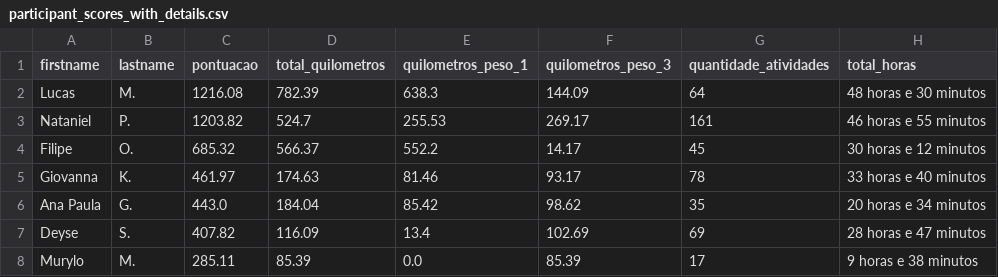
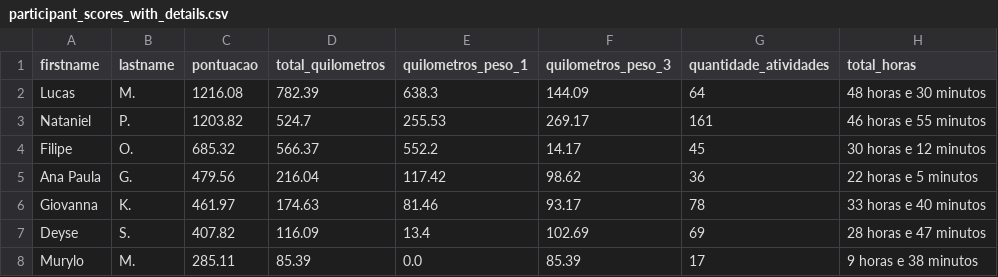
Before and after one commit to natanielpaiva/strava-champions2, a CSV file: participant_scores_with_details.csv, drawn as a sheet; only a part is shown.

```diff
--- a/participant_scores_with_details.csv
+++ b/participant_scores_with_details.csv
@@ -4,4 +4,4 @@ Nataniel,P.,1203.82,524.7,255.53,269.17,161,46 horas e 55 minutos
 Filipe,O.,685.32,566.37,552.2,14.17,45,30 horas e 12 minutos
+Ana Paula,G.,479.56,216.04,117.42,98.62,36,22 horas e 5 minutos
 Giovanna,K.,461.97,174.63,81.46,93.17,78,33 horas e 40 minutos
-Ana Paula,G.,443.0,184.04,85.42,98.62,35,20 horas e 34 minutos
 Deyse,S.,407.82,116.09,13.4,102.69,69,28 horas e 47 minutos
```
Also changed, not shown: unique_activities.csv, unique_activities_old.csv, 1 other file.
